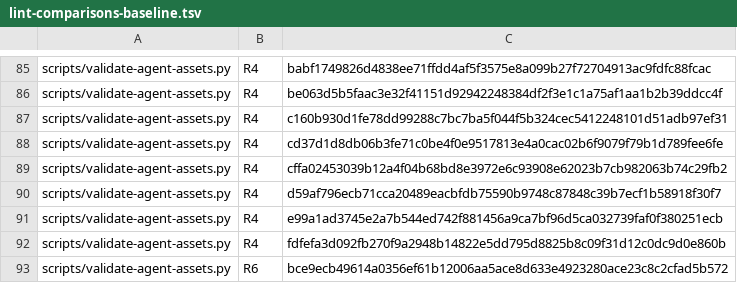
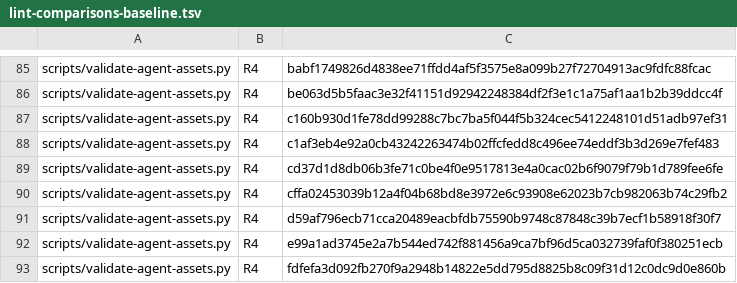
Before and after one commit to mryfmo/dotfiles, a TSV file: scripts/lint-comparisons-baseline.tsv, drawn as a sheet; only a part is shown, gaps mark what is left out; the shorter side is filled out with more unchanged rows; the diff names each change by its address in the sheet, - before the commit and + after, or states it on an @@ line.

Commit message:
fix(auth): repair comparison lint after main update

```diff
--- a/scripts/lint-comparisons-baseline.tsv
+++ b/scripts/lint-comparisons-baseline.tsv
+row 88: scripts/validate-agent-assets.py | R4 | c1af3eb4e92a0cb43242263474b02ffcfedd8c496ee74eddf3b3d269e7fef483
```
Also changed, not shown: 11 other files.
